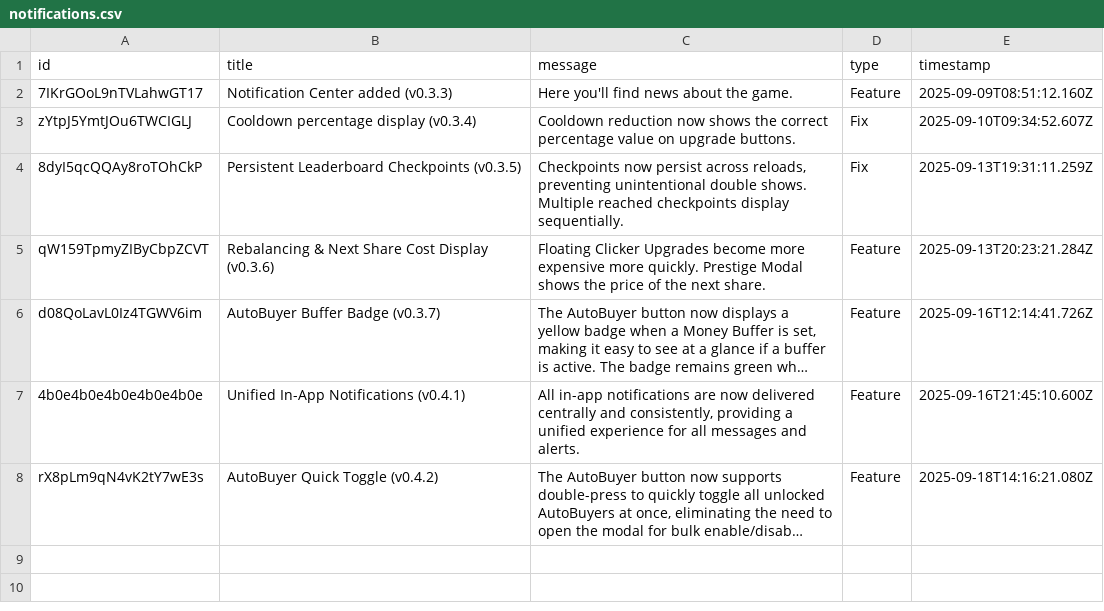
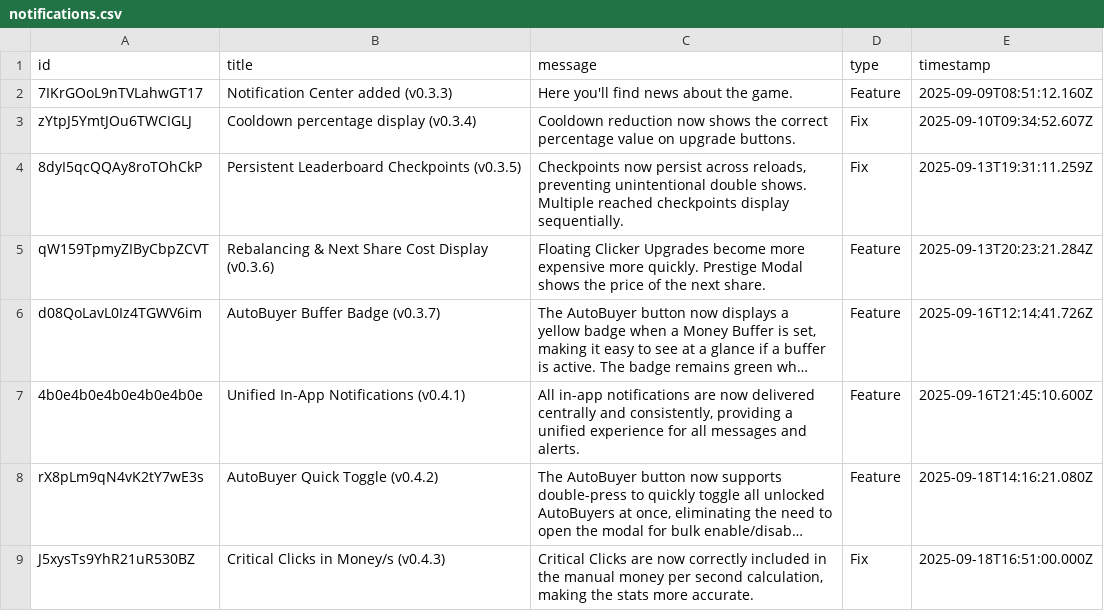
Before and after one commit to philipp-1337/euro-clicker-game, a CSV file: scripts/notifications.csv, drawn as a sheet; long unchanged cells end in …; the diff names each change by its address in the sheet, - before the commit and + after, or states it on an @@ line.

Commit message:
feat: enhance click history tracking to include amount and timestamp

```diff
--- a/scripts/notifications.csv
+++ b/scripts/notifications.csv
+row 9: J5xysTs9YhR21uR530BZ | Critical Clicks in Money/s (v0.4.3) | Critical Clicks are now correctly included in the manual money per second calculation, making the stats more accurate. | Fix | 2025-09-18T16:51:00.000Z
```
Also changed, not shown: 5 other files.
